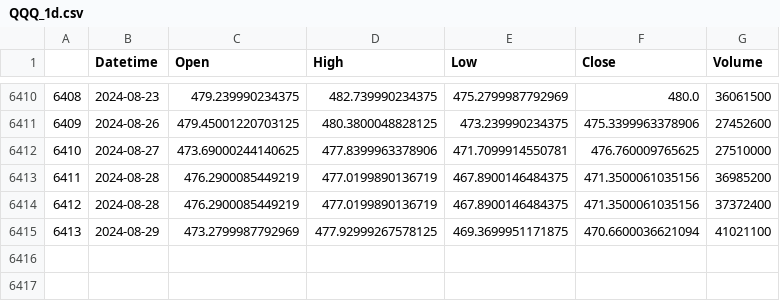
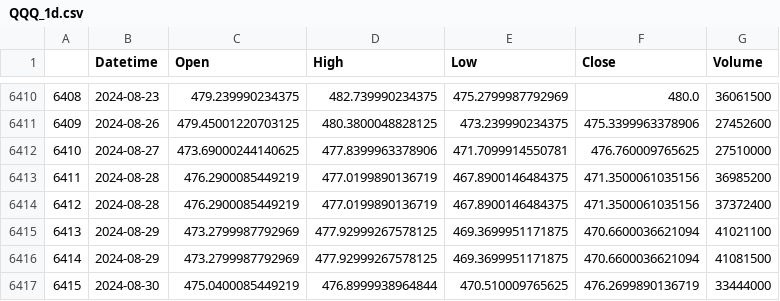
Before and after one commit to gcfc/money-tree, a CSV file: data/QQQ_1d.csv, drawn as a sheet; only a part is shown, gaps mark what is left out.

```diff
--- a/data/QQQ_1d.csv
+++ b/data/QQQ_1d.csv
@@ -6415 +6415,3 @@
 6413,2024-08-29,473.2799987792969,477.92999267578125,469.3699951171875,470.6600036621094,41021100
+6414,2024-08-29,473.2799987792969,477.92999267578125,469.3699951171875,470.6600036621094,41081500
+6415,2024-08-30,475.0400085449219,476.8999938964844,470.510009765625,476.2699890136719,33444000
```
Also changed, not shown: 5 other files.
